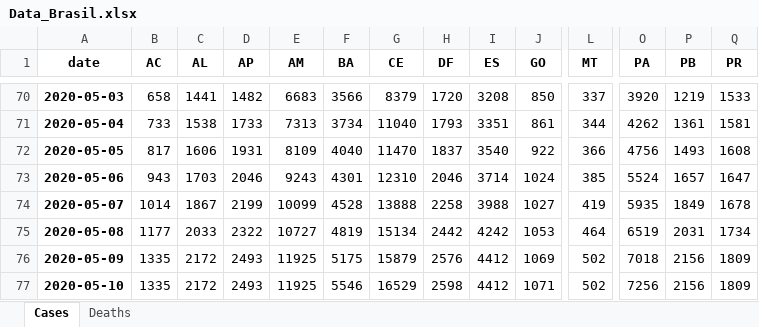
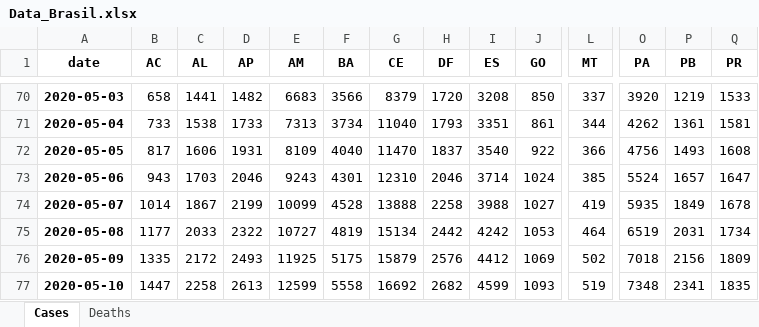
Before and after one commit to edneide/BIOCOMSC-COVID19-MAT2PY, an Excel workbook: data/Data_Brasil.xlsx, sheet Cases, drawn as a sheet; only a part is shown, gaps mark what is left out; values as stored, in another font and other column widths than the file's, no borders; the diff covers the shown part only; the diff names each change by its address in the sheet, - before the commit and + after, or states it on an @@ line.

```diff
--- a/data/Data_Brasil.xlsx (sheet Cases)
+++ b/data/Data_Brasil.xlsx (sheet Cases)
-B77 (AC): 1335
+B77 (AC): 1447
-C77 (AL): 2172
+C77 (AL): 2258
-D77 (AP): 2493
+D77 (AP): 2613
-E77 (AM): 11925
+E77 (AM): 12599
-F77 (BA): 5546
+F77 (BA): 5558
-G77 (CE): 16529
+G77 (CE): 16692
-H77 (DF): 2598
+H77 (DF): 2682
-I77 (ES): 4412
+I77 (ES): 4599
-J77 (GO): 1071
+J77 (GO): 1093
-L77 (MT): 502
+L77 (MT): 519
-O77 (PA): 7256
+O77 (PA): 7348
-P77 (PB): 2156
+P77 (PB): 2341
-Q77 (PR): 1809
+Q77 (PR): 1835
```
Also changed, not shown: 10 edited cells elsewhere in this sheet, sheet Deaths, data/pop_Brasil.xlsx, 30 other files.
